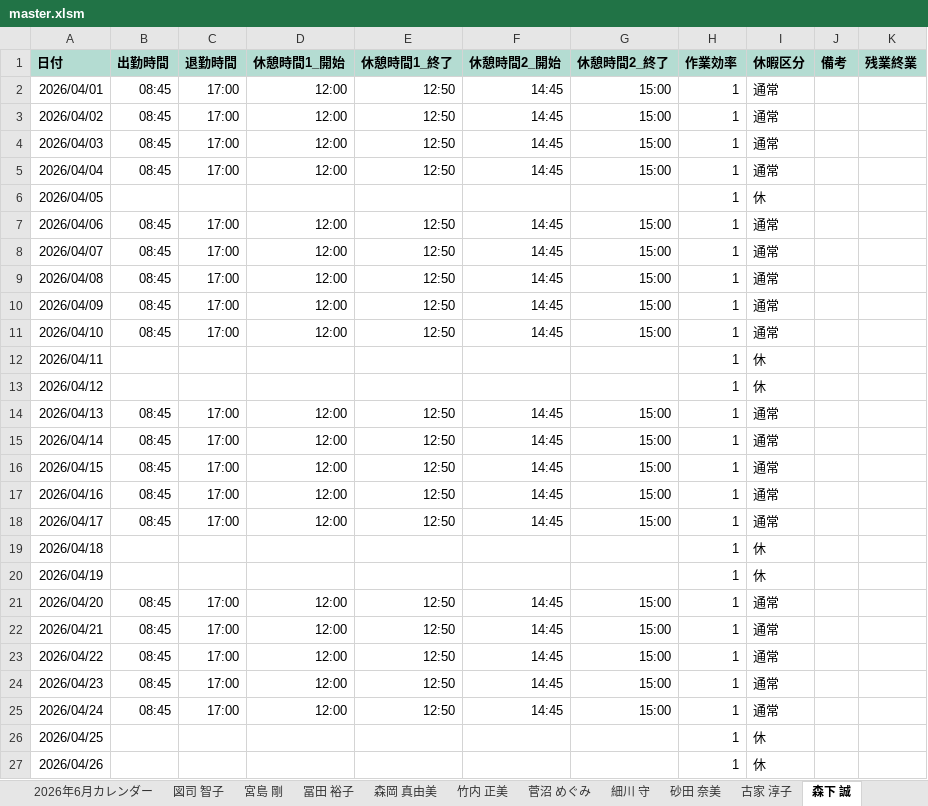
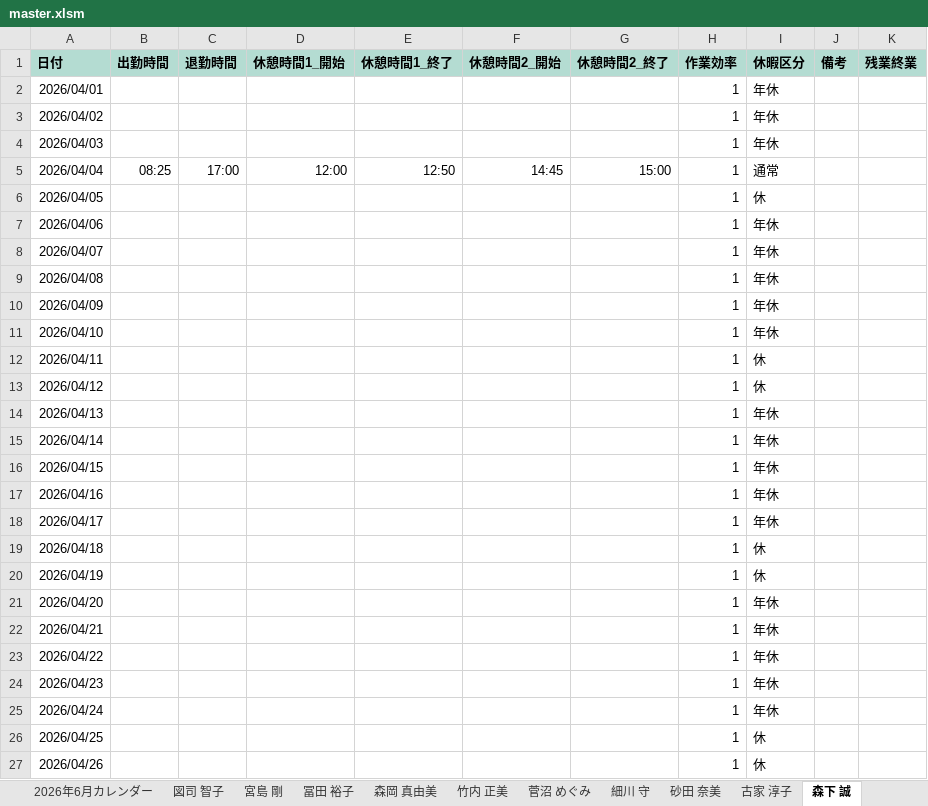
Before and after one commit to hosokawanagaokasangyou-dotcom/Production-Control-System, an Excel workbook: 細川/GoogleAIStudio/テストコード/master.xlsm, sheet 森下 誠, drawn as a sheet; only a part is shown; values as stored, in another font and other column widths than the file's, no borders; the diff covers the shown part only; the diff names each change by its address in the sheet, - before the commit and + after, or states it on an @@ line.

```diff
--- a/細川/GoogleAIStudio/テストコード/master.xlsm (sheet 森下 誠)
+++ b/細川/GoogleAIStudio/テストコード/master.xlsm (sheet 森下 誠)
-B2:B4 (出勤時間): 08:45
+B2:B4 (出勤時間): (empty)
-C2:C4 (退勤時間): 17:00
+C2:C4 (退勤時間): (empty)
-D2:D4 (休憩時間1_開始): 12:00
+D2:D4 (休憩時間1_開始): (empty)
-E2:E4 (休憩時間1_終了): 12:50
+E2:E4 (休憩時間1_終了): (empty)
-F2:F4 (休憩時間2_開始): 14:45
+F2:F4 (休憩時間2_開始): (empty)
-G2:G4 (休憩時間2_終了): 15:00
+G2:G4 (休憩時間2_終了): (empty)
-I2:I4 (休暇区分): 通常
+I2:I4 (休暇区分): 年休
-B5 (出勤時間): 08:45
+B5 (出勤時間): 08:25
-B7:B11 (出勤時間): 08:45
+B7:B11 (出勤時間): (empty)
-C7:C11 (退勤時間): 17:00
+C7:C11 (退勤時間): (empty)
-D7:D11 (休憩時間1_開始): 12:00
+D7:D11 (休憩時間1_開始): (empty)
-E7:E11 (休憩時間1_終了): 12:50
+E7:E11 (休憩時間1_終了): (empty)
-F7:F11 (休憩時間2_開始): 14:45
+F7:F11 (休憩時間2_開始): (empty)
-G7:G11 (休憩時間2_終了): 15:00
+G7:G11 (休憩時間2_終了): (empty)
-I7:I11 (休暇区分): 通常
+I7:I11 (休暇区分): 年休
-B14:B18 (出勤時間): 08:45
+B14:B18 (出勤時間): (empty)
-C14:C18 (退勤時間): 17:00
+C14:C18 (退勤時間): (empty)
-D14:D18 (休憩時間1_開始): 12:00
+D14:D18 (休憩時間1_開始): (empty)
-E14:E18 (休憩時間1_終了): 12:50
+E14:E18 (休憩時間1_終了): (empty)
-F14:F18 (休憩時間2_開始): 14:45
+F14:F18 (休憩時間2_開始): (empty)
-G14:G18 (休憩時間2_終了): 15:00
+G14:G18 (休憩時間2_終了): (empty)
-I14:I18 (休暇区分): 通常
+I14:I18 (休暇区分): 年休
-B21:B25 (出勤時間): 08:45
+B21:B25 (出勤時間): (empty)
-C21:C25 (退勤時間): 17:00
+C21:C25 (退勤時間): (empty)
-D21:D25 (休憩時間1_開始): 12:00
+D21:D25 (休憩時間1_開始): (empty)
-E21:E25 (休憩時間1_終了): 12:50
+E21:E25 (休憩時間1_終了): (empty)
-F21:F25 (休憩時間2_開始): 14:45
+F21:F25 (休憩時間2_開始): (empty)
-G21:G25 (休憩時間2_終了): 15:00
+G21:G25 (休憩時間2_終了): (empty)
-I21:I25 (休暇区分): 通常
+I21:I25 (休暇区分): 年休
```
Also changed, not shown: 168 edited cells elsewhere in this sheet, sheet 竹内 正美, sheet 宮島 剛, sheet 細川 守, sheet 古家 淳子, sheet 近藤 清高, sheet 桐生 弘幸, 15 more sheets, charts or pictures, 4 other files.
